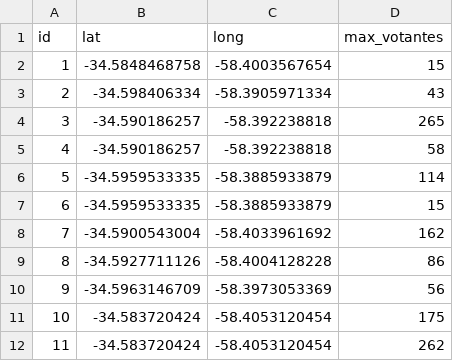
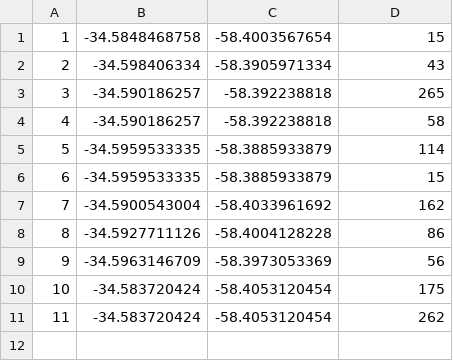
Before and after one commit to camiboj/Modelos, a CSV file: Tp grupal/centros_reducido.csv, drawn as a sheet; the diff names each change by its address in the sheet, - before the commit and + after, or states it on an @@ line.

```diff
--- a/Tp grupal/centros_reducido.csv
+++ b/Tp grupal/centros_reducido.csv
-row 1: id | lat | long | max_votantes
```
Also changed, not shown: Tp grupal/votantes_reducido.csv.
